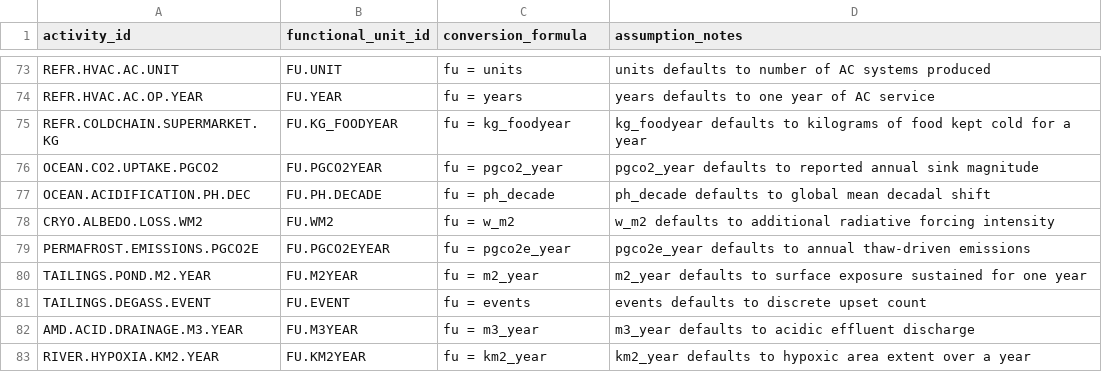
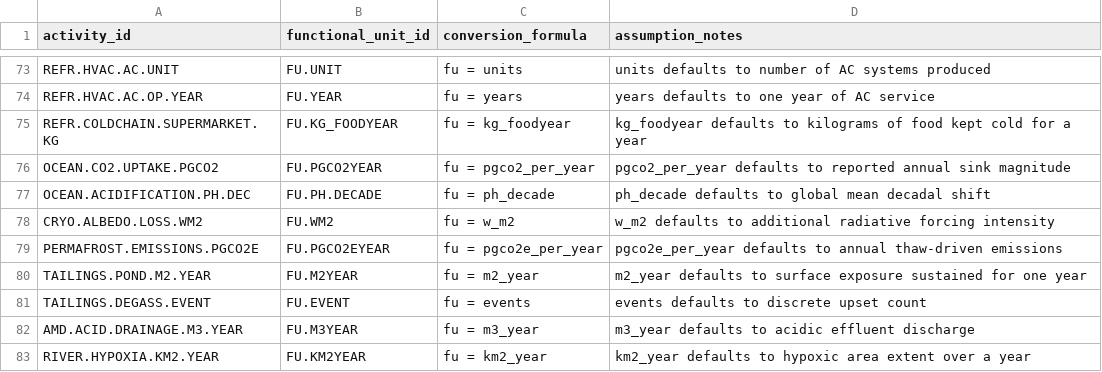
Before and after one commit to chrislyons/carbon-acx, a CSV file: data/activity_fu_map.csv, drawn as a sheet; only a part is shown, gaps mark what is left out.

Commit message:
fix: rename petagram year units for formula support

```diff
--- a/data/activity_fu_map.csv
+++ b/data/activity_fu_map.csv
@@ -75,6 +75,6 @@ REFR.HVAC.AC.OP.YEAR,FU.YEAR,fu = years,years defaults to one year of AC service
 REFR.COLDCHAIN.SUPERMARKET.KG,FU.KG_FOODYEAR,fu = kg_foodyear,kg_foodyear defaults to kilograms of food kept cold for a year
-OCEAN.CO2.UPTAKE.PGCO2,FU.PGCO2YEAR,fu = pgco2_year,pgco2_year defaults to reported annual sink magnitude
+OCEAN.CO2.UPTAKE.PGCO2,FU.PGCO2YEAR,fu = pgco2_per_year,pgco2_per_year defaults to reported annual sink magnitude
 OCEAN.ACIDIFICATION.PH.DEC,FU.PH.DECADE,fu = ph_decade,ph_decade defaults to global mean decadal shift
 CRYO.ALBEDO.LOSS.WM2,FU.WM2,fu = w_m2,w_m2 defaults to additional radiative forcing intensity
-PERMAFROST.EMISSIONS.PGCO2E,FU.PGCO2EYEAR,fu = pgco2e_year,pgco2e_year defaults to annual thaw-driven emissions
+PERMAFROST.EMISSIONS.PGCO2E,FU.PGCO2EYEAR,fu = pgco2e_per_year,pgco2e_per_year defaults to annual thaw-driven emissions
 TAILINGS.POND.M2.YEAR,FU.M2YEAR,fu = m2_year,m2_year defaults to surface exposure sustained for one year
```
Also changed, not shown: data/activities.csv, data/emission_factors.csv, 3 other files.
